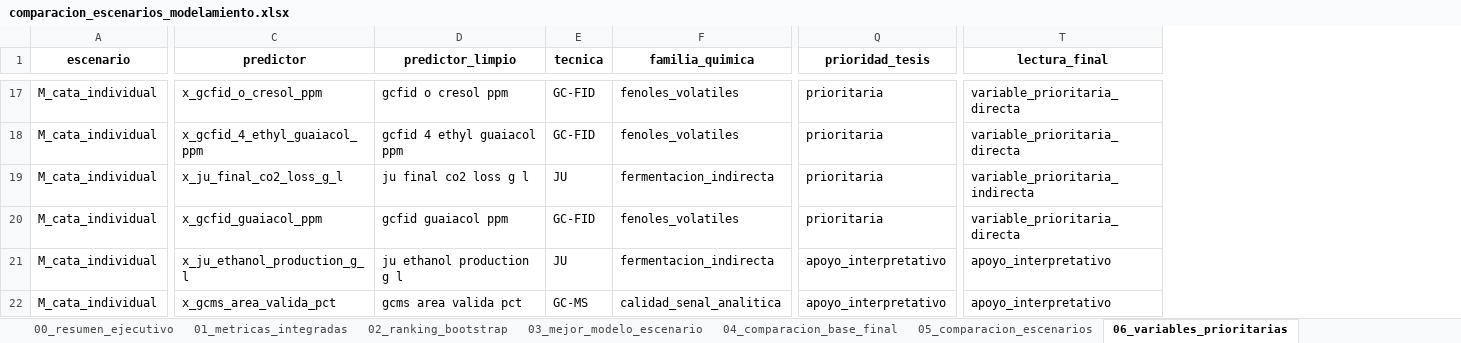
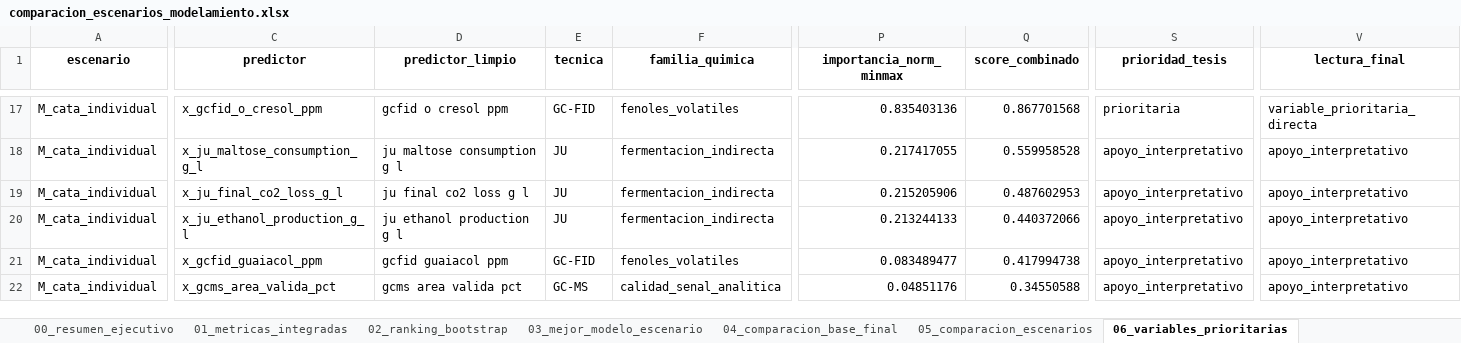
Before and after one commit to Alexandra-Navarro/tesis_whisky, an Excel workbook: data/modelamiento/comparacion_escenarios_modelamiento.xlsx, sheet 06_variables_prioritarias, drawn as a sheet; only a part is shown, gaps mark what is left out; values as stored, in another font and other column widths than the file's, no borders; removed rows and columns are numbered as before the commit, all else as after; rows hold the shown columns only; the diff covers the shown part only; the diff names each change by its address in the sheet, - before the commit and + after, or states it on an @@ line.

```diff
--- a/data/modelamiento/comparacion_escenarios_modelamiento.xlsx (sheet 06_variables_prioritarias)
+++ b/data/modelamiento/comparacion_escenarios_modelamiento.xlsx (sheet 06_variables_prioritarias)
+column P (importancia_norm_minmax), rows 17-20: 0.835403136 | 0.217417055 | 0.215205906 | 0.213244133; row 22: 0.04851176
+column Q (score_combinado), rows 17-20: 0.867701568 | 0.559958528 | 0.487602953 | 0.440372066; row 22: 0.34550588
-C18 (predictor): x_gcfid_4_ethyl_guaiacol_ppm
+C18 (predictor): x_ju_maltose_consumption_g_l
-D18 (predictor_limpio): gcfid 4 ethyl guaiacol ppm
+D18 (predictor_limpio): ju maltose consumption g l
-E18 (tecnica): GC-FID
+E18 (tecnica): JU
-F18 (familia_quimica): fenoles_volatiles
+F18 (familia_quimica): fermentacion_indirecta
-S18:S19 (prioridad_tesis): prioritaria
+S18:S19 (prioridad_tesis): apoyo_interpretativo
-V18 (lectura_final): variable_prioritaria_directa
+V18 (lectura_final): apoyo_interpretativo
-V19 (lectura_final): variable_prioritaria_indirecta
+V19 (lectura_final): apoyo_interpretativo
-row 20: M_cata_individual | x_gcfid_guaiacol_ppm | gcfid guaiacol ppm | GC-FID | fenoles_volatiles | prioritaria | variable_prioritaria_directa
+row 21: M_cata_individual | x_gcfid_guaiacol_ppm | gcfid guaiacol ppm | GC-FID | fenoles_volatiles | 0.083489477 | 0.417994738 | apoyo_interpretativo | apoyo_interpretativo
```
Also changed, not shown: 3 added rows, 3 removed rows and 58 edited cells elsewhere in this sheet, sheet 07_variables_discusion, sheet 09_colinealidad_prioritarias, sheet 04_comparacion_base_final, sheet 01_metricas_integradas, data/modelamiento/interpretabilidad_modelos.xlsx, data/modelamiento/resultados_modelo_base.xlsx, 32 other files.
